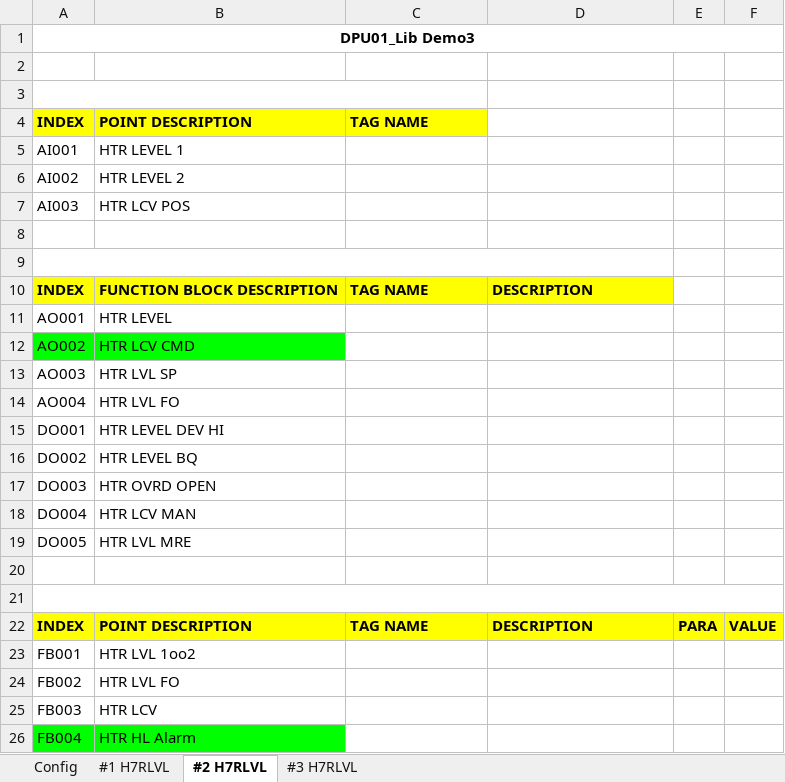
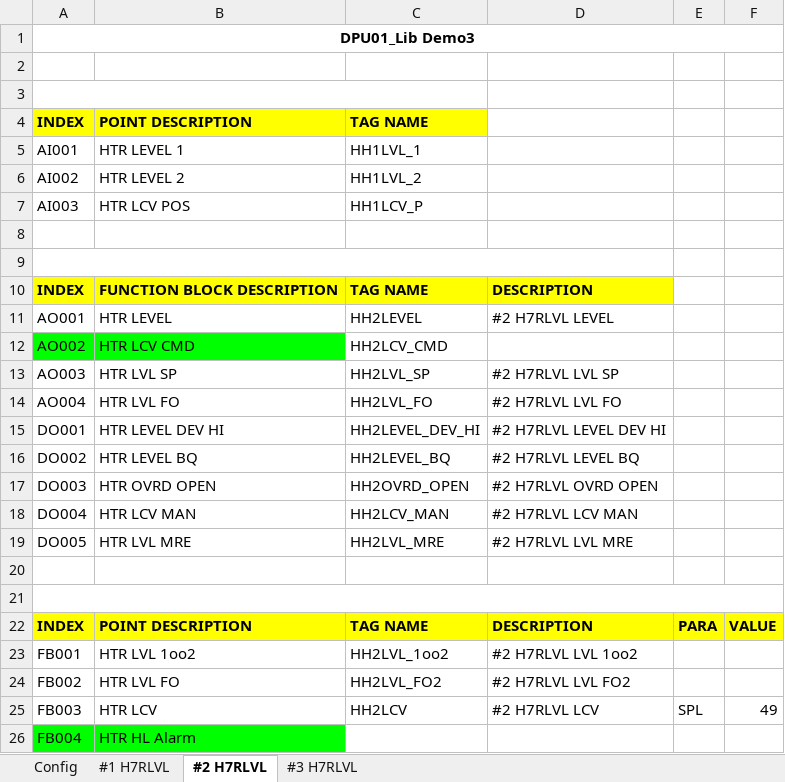
Before and after one commit to jiyao94/LibMaster, an Excel workbook: Arguments.xlsx, sheet #2 H7RLVL, drawn as a sheet; values as stored, in another font and other column widths than the file's, no borders; the diff names each change by its address in the sheet, - before the commit and + after, or states it on an @@ line.

```diff
--- a/Arguments.xlsx (sheet #2 H7RLVL)
+++ b/Arguments.xlsx (sheet #2 H7RLVL)
-C5: (empty)
+C5: HH1LVL_1
-C6: (empty)
+C6: HH1LVL_2
-C7: (empty)
+C7: HH1LCV_P
-C11: (empty)
+C11: HH2LEVEL
-D11: (empty)
+D11: #2 H7RLVL LEVEL
-C12: (empty)
+C12: HH2LCV_CMD
-C13: (empty)
+C13: HH2LVL_SP
-D13: (empty)
+D13: #2 H7RLVL LVL SP
-C14: (empty)
+C14: HH2LVL_FO
-D14: (empty)
+D14: #2 H7RLVL LVL FO
-C15: (empty)
+C15: HH2LEVEL_DEV_HI
-D15: (empty)
+D15: #2 H7RLVL LEVEL DEV HI
-C16: (empty)
+C16: HH2LEVEL_BQ
-D16: (empty)
+D16: #2 H7RLVL LEVEL BQ
-C17: (empty)
+C17: HH2OVRD_OPEN
-D17: (empty)
+D17: #2 H7RLVL OVRD OPEN
-C18: (empty)
+C18: HH2LCV_MAN
-D18: (empty)
+D18: #2 H7RLVL LCV MAN
-C19: (empty)
+C19: HH2LVL_MRE
-D19: (empty)
+D19: #2 H7RLVL LVL MRE
-C23: (empty)
+C23: HH2LVL_1oo2
-D23: (empty)
+D23: #2 H7RLVL LVL 1oo2
-C24: (empty)
+C24: HH2LVL_FO2
-D24: (empty)
+D24: #2 H7RLVL LVL FO2
-C25: (empty)
+C25: HH2LCV
-D25: (empty)
+D25: #2 H7RLVL LCV
-E25: (empty)
+E25: SPL
-F25: (empty)
+F25: 49
```
Also changed, not shown: sheet #1 H7RLVL, sheet #3 H7RLVL, Config.xlsx, 1 other file.
